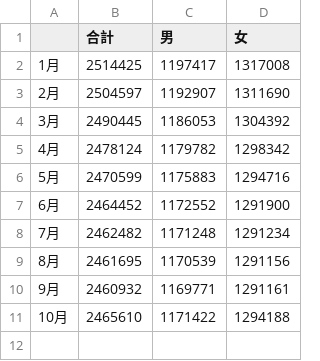
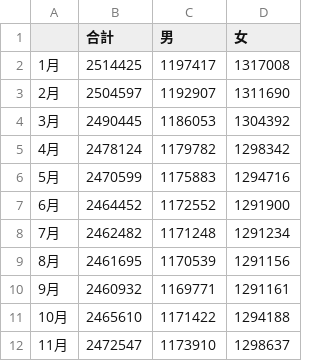
Before and after one commit to codessse/FOIS-py, a CSV file: dataset/total_peo.csv, drawn as a sheet.

```diff
--- a/dataset/total_peo.csv
+++ b/dataset/total_peo.csv
@@ -11 +11,2 @@
 10月,2465610,1171422,1294188
+11月,2472547,1173910,1298637
```
Also changed, not shown: dataset/covid_全區.csv, 1 other file.
